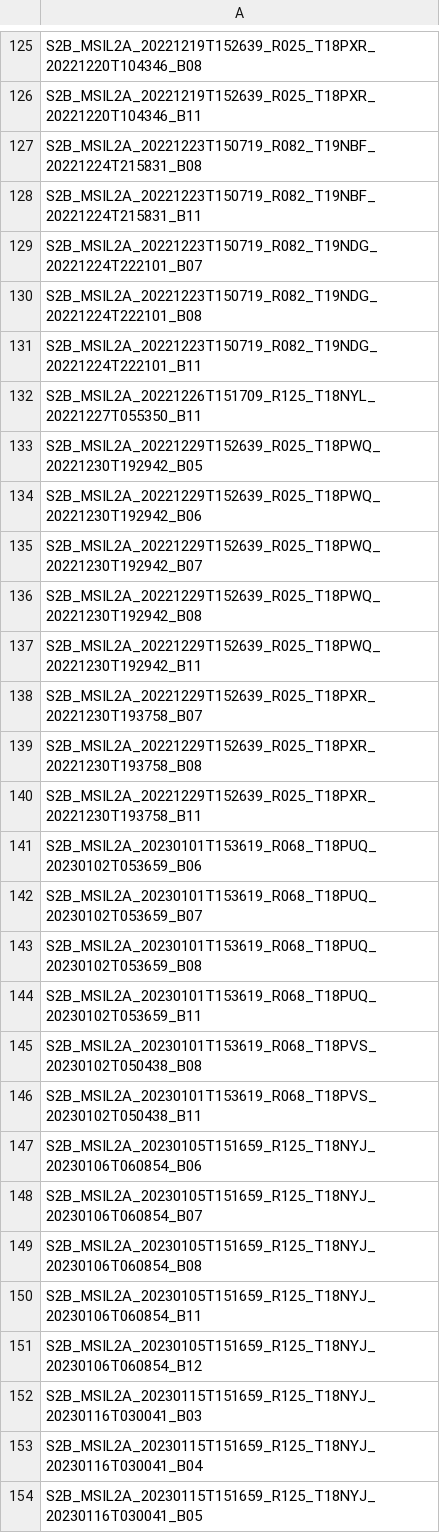
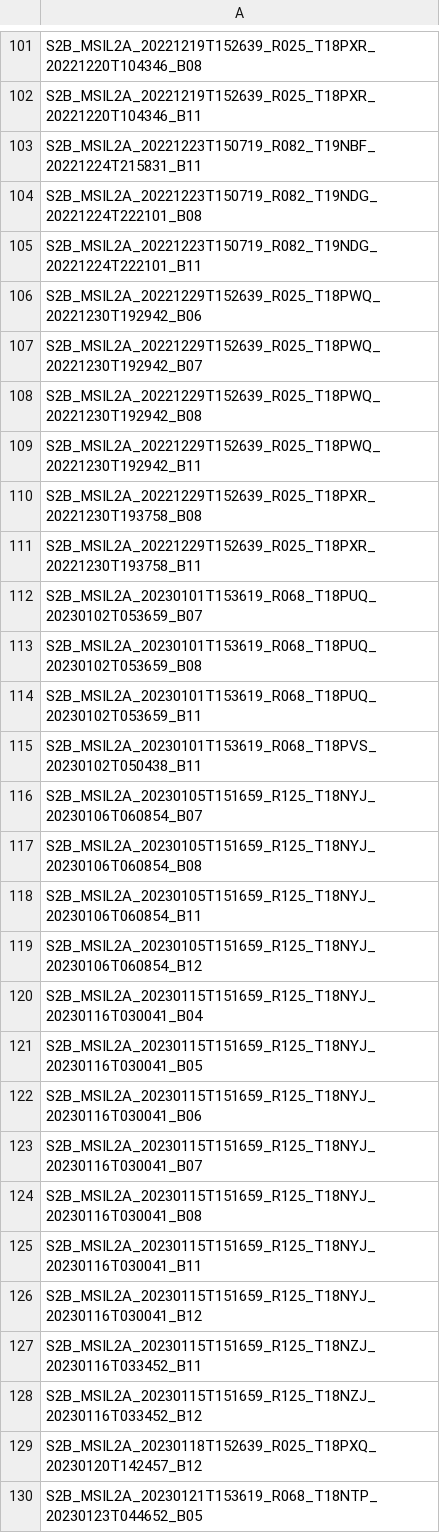
Before and after one commit to aocalderon/upme, a TSV file: missing_bands_v2.tsv, drawn as a sheet; only a part is shown, gaps mark what is left out; the shorter side is filled out with more unchanged rows; the diff covers the shown part only; the diff names each change by its address in the sheet, - before the commit and + after, or states it on an @@ line.

```diff
--- a/missing_bands_v2.tsv
+++ b/missing_bands_v2.tsv
-row 127: S2B_MSIL2A_20221223T150719_R082_T19NBF_20221224T215831_B08
-row 129: S2B_MSIL2A_20221223T150719_R082_T19NDG_20221224T222101_B07
-row 132: S2B_MSIL2A_20221226T151709_R125_T18NYL_20221227T055350_B11
-row 133: S2B_MSIL2A_20221229T152639_R025_T18PWQ_20221230T192942_B05
-row 138: S2B_MSIL2A_20221229T152639_R025_T18PXR_20221230T193758_B07
-row 141: S2B_MSIL2A_20230101T153619_R068_T18PUQ_20230102T053659_B06
-row 145: S2B_MSIL2A_20230101T153619_R068_T18PVS_20230102T050438_B08
-row 147: S2B_MSIL2A_20230105T151659_R125_T18NYJ_20230106T060854_B06
-row 152: S2B_MSIL2A_20230115T151659_R125_T18NYJ_20230116T030041_B03
```
Also changed, not shown: 54 removed rows elsewhere in this file, missing_bands.tsv, 2 other files.
